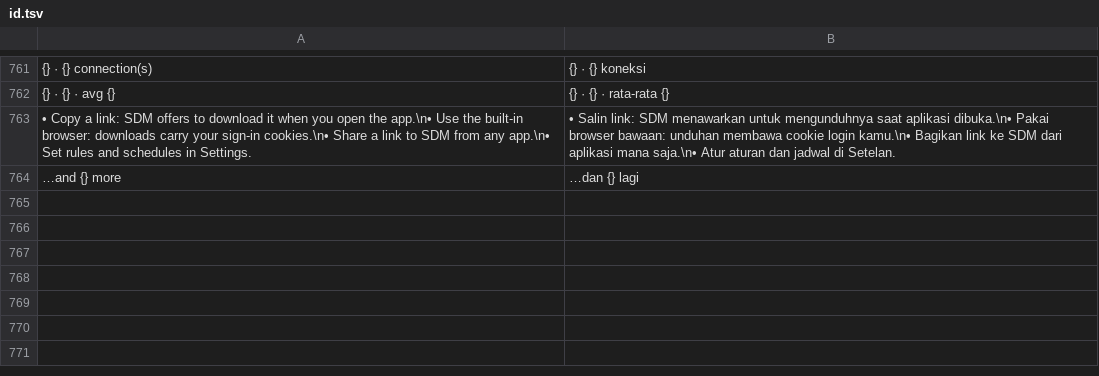
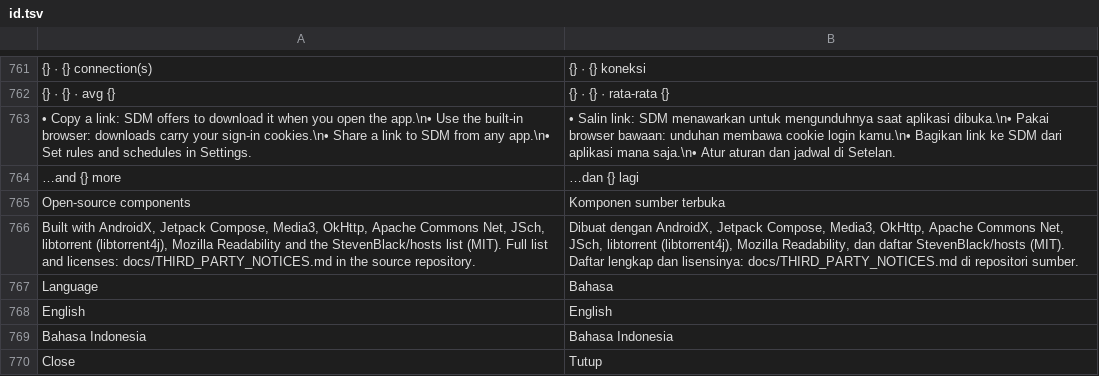
Before and after one commit to edulazycreator-beep/SDM, a TSV file: core/common/src/main/resources/sdm-i18n/id.tsv, drawn as a sheet; only a part is shown, gaps mark what is left out; the diff names each change by its address in the sheet, - before the commit and + after, or states it on an @@ line.

```diff
--- a/core/common/src/main/resources/sdm-i18n/id.tsv
+++ b/core/common/src/main/resources/sdm-i18n/id.tsv
+row 765: Open-source components | Komponen sumber terbuka
+row 766: Built with AndroidX, Jetpack Compose, Media3, OkHttp, Apache Commons Net, JSch, libtorrent (libtorrent4j), Mozilla Readability and the StevenBlack/hosts list (MIT). Full list and licenses: docs/THIRD_PARTY_NOTICES.md in the source repository. | Dibuat dengan AndroidX, Jetpack Compose, Media3, OkHttp, Apache Commons Net, JSch, libtorrent (libtorrent4j), Mozilla Readability, dan daftar StevenBlack/hosts (MIT). Daftar lengkap dan lisensinya: docs/THIRD_PARTY_NOTICES.md di repositori sumber.
+row 767: Language | Bahasa
+row 768: English | English
+row 769: Bahasa Indonesia | Bahasa Indonesia
+row 770: Close | Tutup
```
Also changed, not shown: 9 other files.
